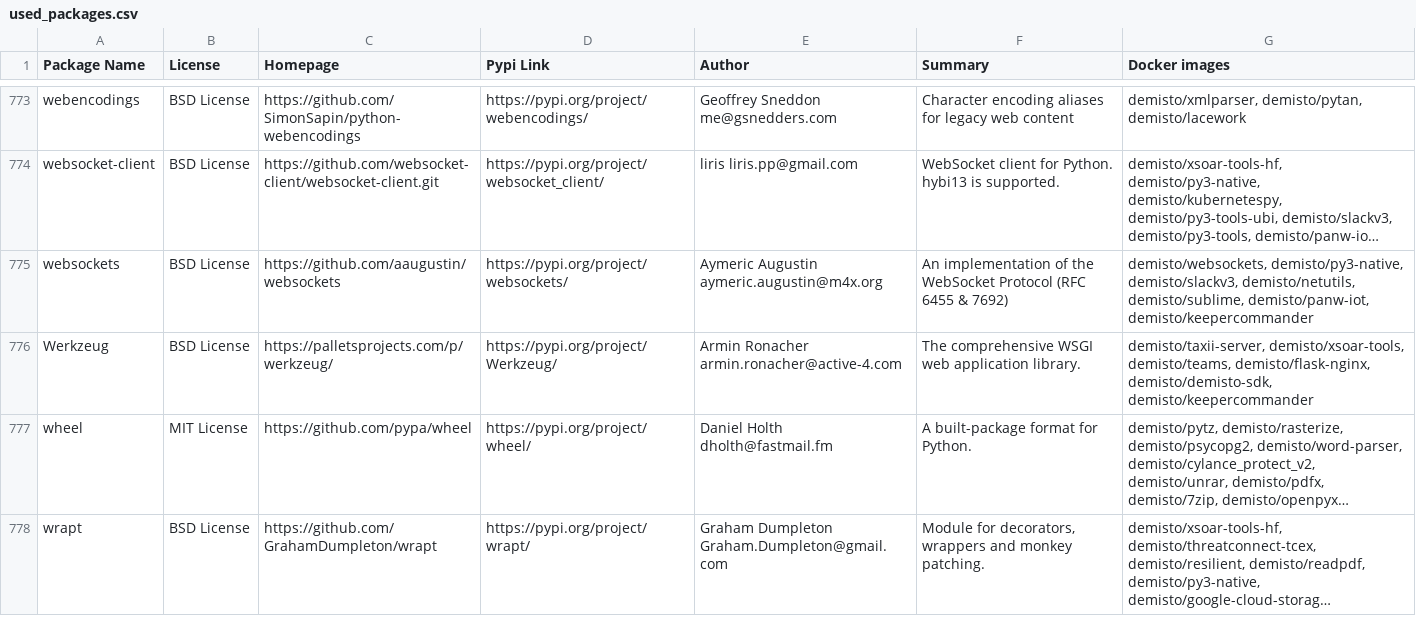
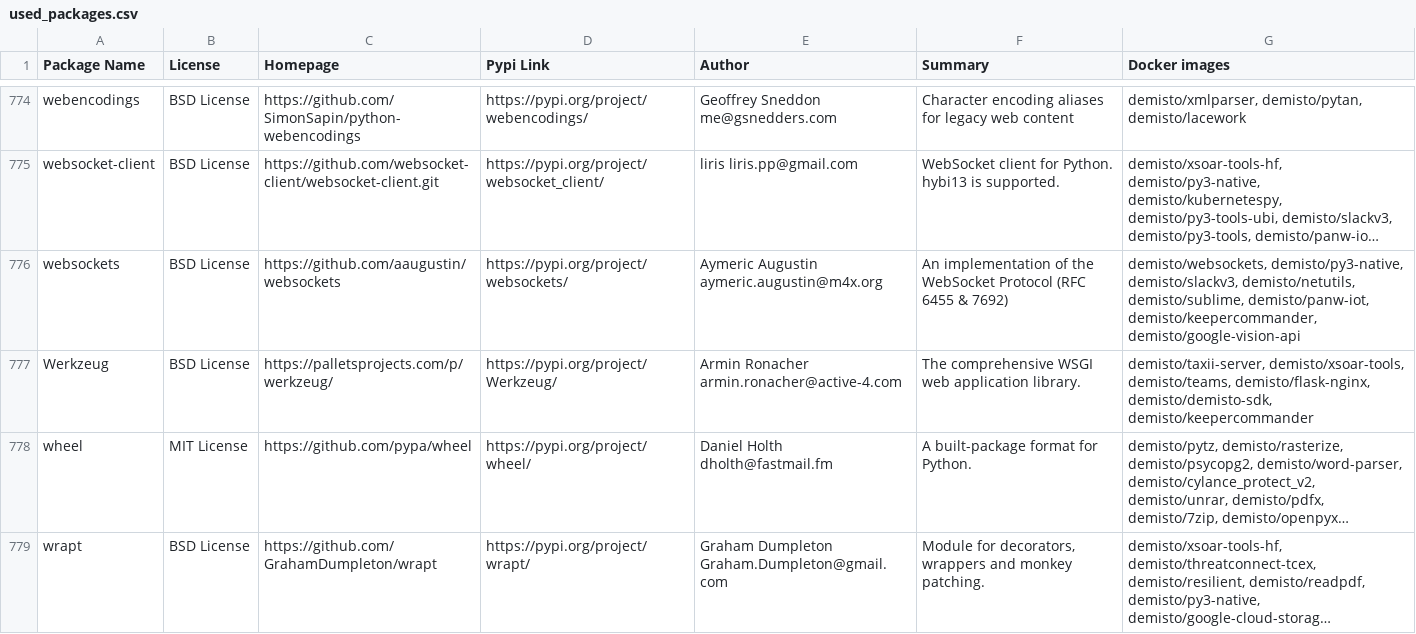
Before and after one commit to demisto/dockerfiles-info, a CSV file: used_packages.csv, drawn as a sheet; only a part is shown, gaps mark what is left out; long unchanged cells end in …; addresses are those after the commit; the diff covers the shown part only; the diff names each change by its address in the sheet, - before the commit and + after, or states it on an @@ line.

```diff
--- a/used_packages.csv
+++ b/used_packages.csv
-G776 (Docker images): …demisto/sublime, demisto/panw-iot, demisto/keepercommander
+G776 (Docker images): …demisto/sublime, demisto/panw-iot, demisto/keepercommander, demisto/google-vision-api
```
Also changed, not shown: 1 added row and 5 edited cells elsewhere in this file, 4 other files.
